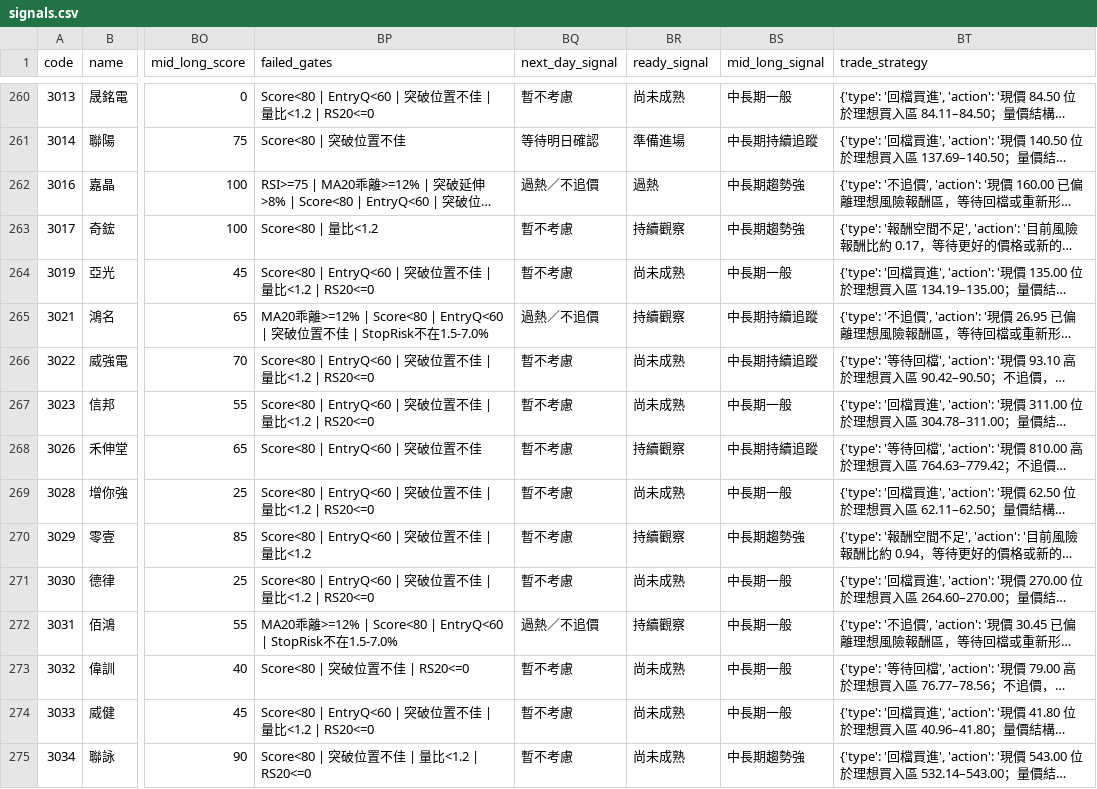
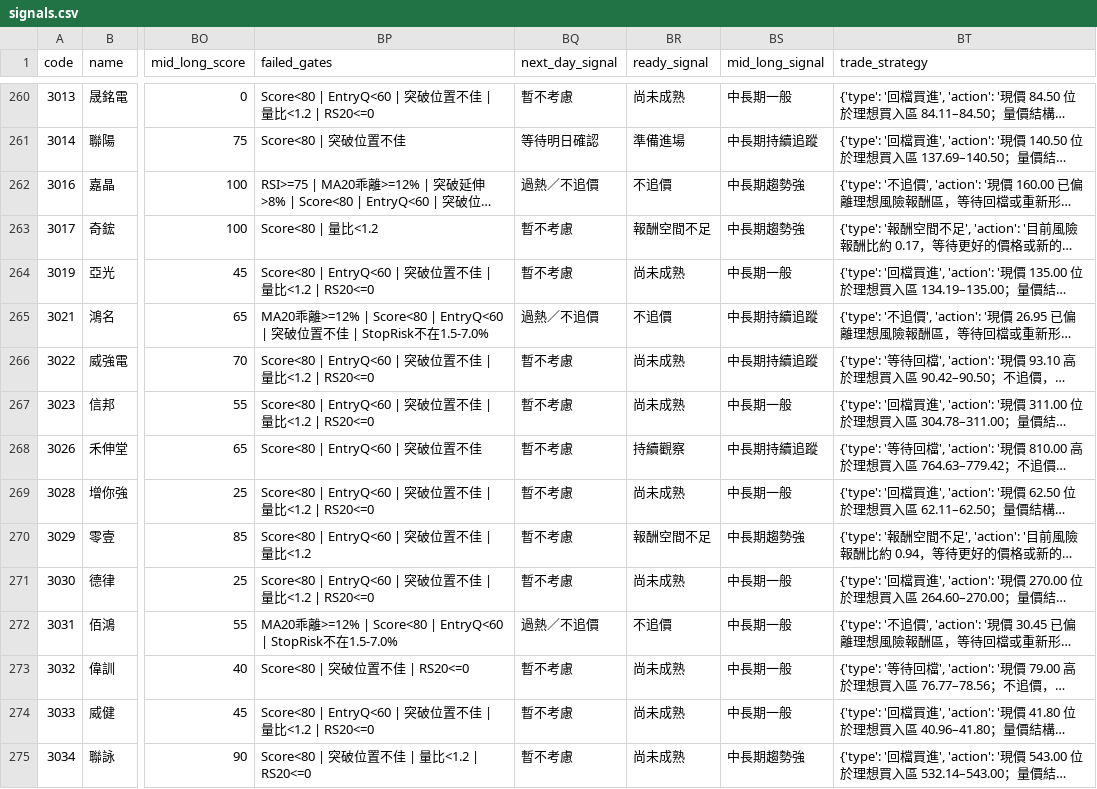
Before and after one commit to orient78/taiwan-stock-scanner, a CSV file: data/signals.csv, drawn as a sheet; only a part is shown, gaps mark what is left out; long unchanged cells end in …; the diff covers the shown part only; the diff names each change by its address in the sheet, - before the commit and + after, or states it on an @@ line.

```diff
--- a/data/signals.csv
+++ b/data/signals.csv
-BR262 (ready_signal): 過熱
+BR262 (ready_signal): 不追價
-BR263 (ready_signal): 持續觀察
+BR263 (ready_signal): 報酬空間不足
-BR265 (ready_signal): 持續觀察
+BR265 (ready_signal): 不追價
-BR270 (ready_signal): 持續觀察
+BR270 (ready_signal): 報酬空間不足
-BR272 (ready_signal): 持續觀察
+BR272 (ready_signal): 不追價
```
Also changed, not shown: 192 edited cells elsewhere in this file, 1 other file.
